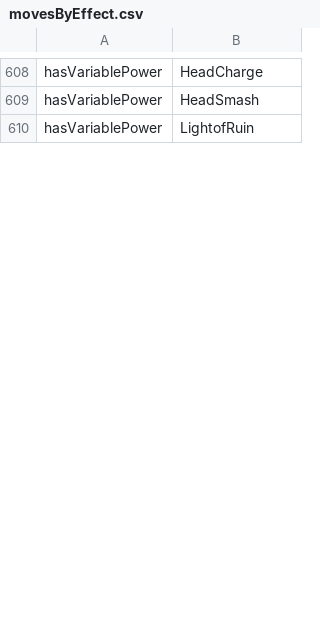
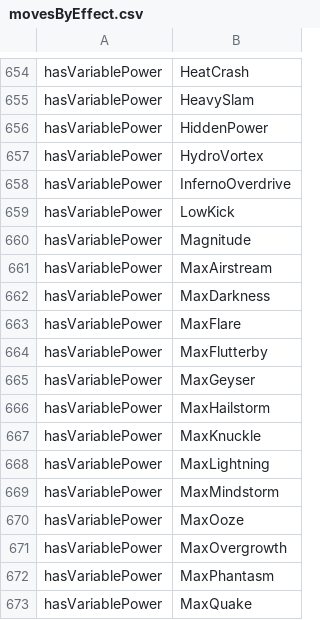
Before and after one commit to GregLyons/poke-db, a CSV file: src/data/moves/movesByEffect.csv, drawn as a sheet; only a part is shown, gaps mark what is left out; addresses are those after the commit; the diff covers the shown part only; the diff names each change by its address in the sheet, - before the commit and + after, or states it on an @@ line.

```diff
--- a/src/data/moves/movesByEffect.csv
+++ b/src/data/moves/movesByEffect.csv
-B654: HeadCharge
+B654: HeatCrash
-B655: HeadSmash
+B655: HeavySlam
+row 656: hasVariablePower | HiddenPower
+row 657: hasVariablePower | HydroVortex
+row 658: hasVariablePower | InfernoOverdrive
+row 659: hasVariablePower | LowKick
+row 660: hasVariablePower | Magnitude
+row 661: hasVariablePower | MaxAirstream
+row 662: hasVariablePower | MaxDarkness
+row 663: hasVariablePower | MaxFlare
+row 664: hasVariablePower | MaxFlutterby
+row 665: hasVariablePower | MaxGeyser
+row 666: hasVariablePower | MaxHailstorm
+row 667: hasVariablePower | MaxKnuckle
-B668: LightofRuin
+B668: MaxLightning
+row 669: hasVariablePower | MaxMindstorm
+row 670: hasVariablePower | MaxOoze
+row 671: hasVariablePower | MaxOvergrowth
+row 672: hasVariablePower | MaxPhantasm
+row 673: hasVariablePower | MaxQuake
```
Also changed, not shown: 63 added rows and 11 edited cells elsewhere in this file, 12 other files.
